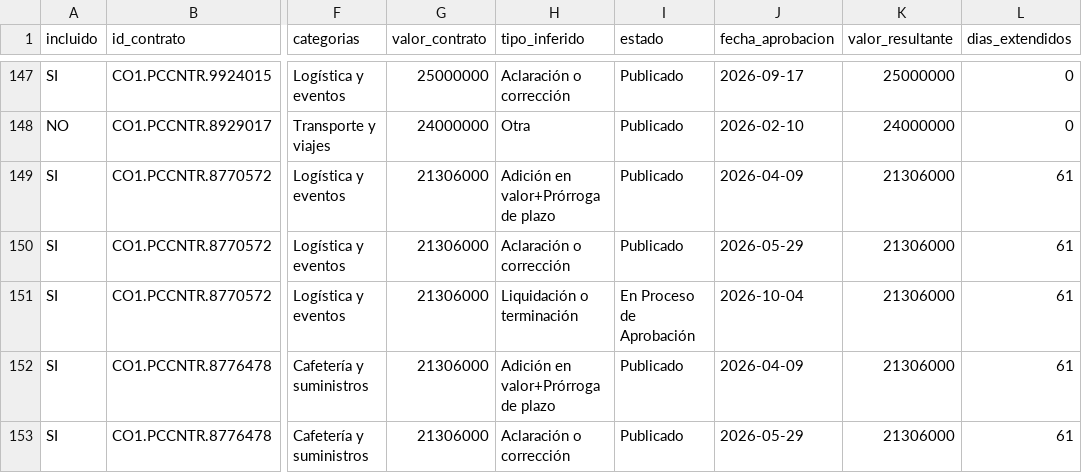
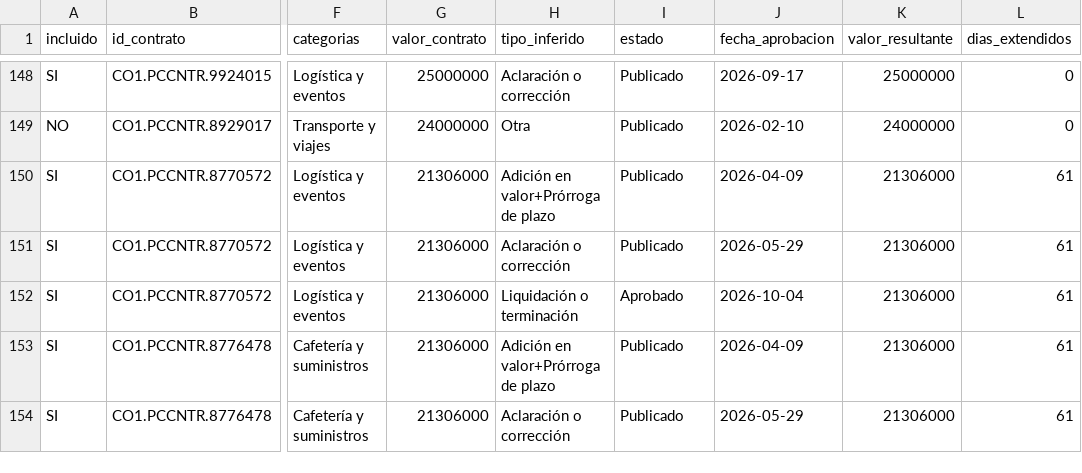
Before and after one commit to jlzmontenegro/contratacion-logistica-cali-valle, a CSV file: datos/02_modificaciones_detalle.csv, drawn as a sheet; only a part is shown, gaps mark what is left out; addresses are those after the commit; the diff covers the shown part only; the diff names each change by its address in the sheet, - before the commit and + after, or states it on an @@ line.

```diff
--- a/datos/02_modificaciones_detalle.csv
+++ b/datos/02_modificaciones_detalle.csv
-I152 (estado): En Proceso de Aprobación
+I152 (estado): Aprobado
```
Also changed, not shown: 2 added rows and 5 edited cells elsewhere in this file, datos/01_contratos_logistica.csv, 6 other files.
